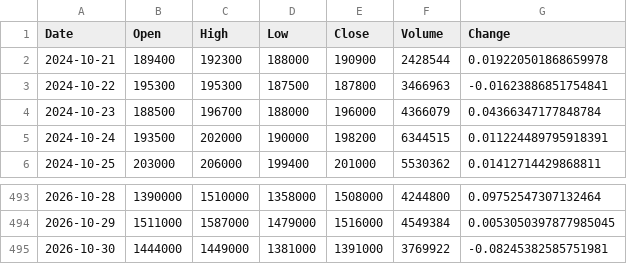
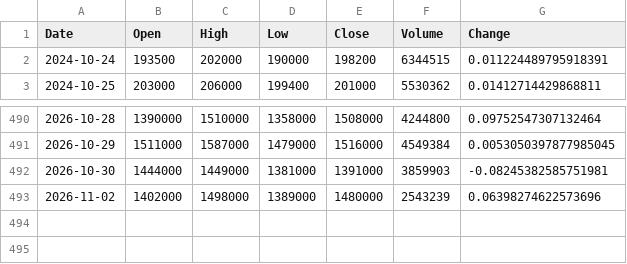
Before and after one commit to uavsky-sys/krx-data, a CSV file: data/history/000660.csv, drawn as a sheet; only a part is shown, gaps mark what is left out.

Commit message:
data: 2026-11-03 03:50 KST

```diff
--- a/data/history/000660.csv
+++ b/data/history/000660.csv
@@ -1,5 +1,2 @@
 Date,Open,High,Low,Close,Volume,Change
-2024-10-21,189400,192300,188000,190900,2428544,0.019220501868659978
-2024-10-22,195300,195300,187500,187800,3466963,-0.01623886851754841
-2024-10-23,188500,196700,188000,196000,4366079,0.04366347177848784
 2024-10-24,193500,202000,190000,198200,6344515,0.011224489795918391
@@ -494,2 +491,3 @@
 2026-10-29,1511000,1587000,1479000,1516000,4549384,0.0053050397877985045
-2026-10-30,1444000,1449000,1381000,1391000,3769922,-0.08245382585751981
+2026-10-30,1444000,1449000,1381000,1391000,3859903,-0.08245382585751981
+2026-11-02,1402000,1498000,1389000,1480000,2543239,0.06398274622573696
```
Also changed, not shown: data/history/005930.csv, data/history/082270.csv, 8 other files.
